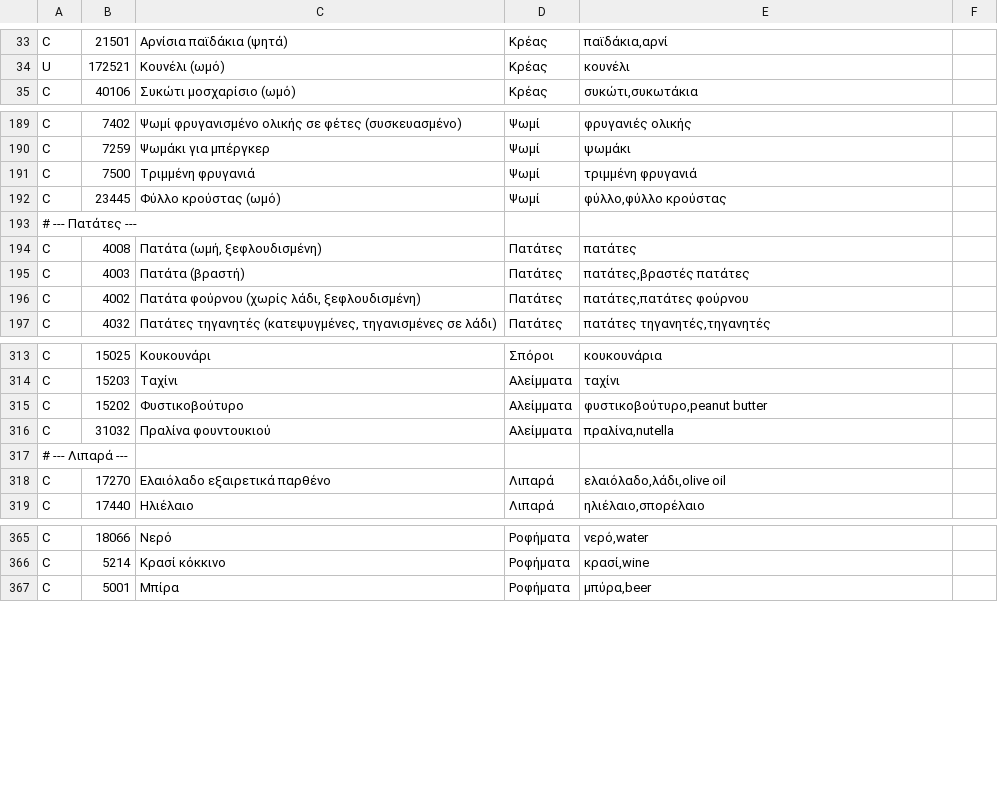
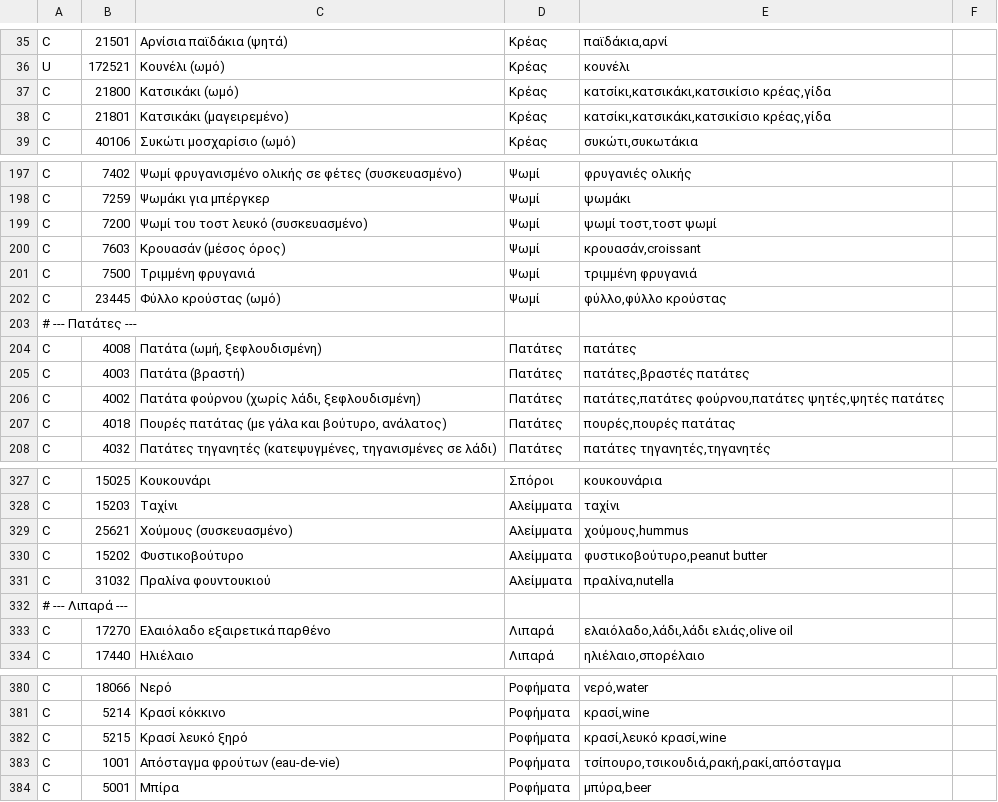
Before and after one commit to TechMeNowDear/ygeia-forma, a TSV file: tools/food/greek_list.tsv, drawn as a sheet; only a part is shown, gaps mark what is left out; the diff covers the shown part only.

```diff
--- a/tools/food/greek_list.tsv
+++ b/tools/food/greek_list.tsv
@@ -34,2 +36,4 @@ C	21501	Αρνίσια παϊδάκια (ψητά)	Κρέας	παϊδάκια,
 U	172521	Κουνέλι (ωμό)	Κρέας	κουνέλι
+C	21800	Κατσικάκι (ωμό)	Κρέας	κατσίκι,κατσικάκι,κατσικίσιο κρέας,γίδα
+C	21801	Κατσικάκι (μαγειρεμένο)	Κρέας	κατσίκι,κατσικάκι,κατσικίσιο κρέας,γίδα
 C	40106	Συκώτι μοσχαρίσιο (ωμό)	Κρέας	συκώτι,συκωτάκια
@@ -190,2 +198,4 @@ C	7402	Ψωμί φρυγανισμένο ολικής σε φέτες (συσκ
 C	7259	Ψωμάκι για μπέργκερ	Ψωμί	ψωμάκι
+C	7200	Ψωμί του τοστ λευκό (συσκευασμένο)	Ψωμί	ψωμί τοστ,τοστ ψωμί
+C	7603	Κρουασάν (μέσος όρος)	Ψωμί	κρουασάν,croissant
 C	7500	Τριμμένη φρυγανιά	Ψωμί	τριμμένη φρυγανιά
@@ -195,3 +205,4 @@ C	4008	Πατάτα (ωμή, ξεφλουδισμένη)	Πατάτες	πατά
 C	4003	Πατάτα (βραστή)	Πατάτες	πατάτες,βραστές πατάτες
-C	4002	Πατάτα φούρνου (χωρίς λάδι, ξεφλουδισμένη)	Πατάτες	πατάτες,πατάτες φούρνου
+C	4002	Πατάτα φούρνου (χωρίς λάδι, ξεφλουδισμένη)	Πατάτες	πατάτες,πατάτες φούρνου,πατάτες ψητές,ψητές πατάτες
+C	4018	Πουρές πατάτας (με γάλα και βούτυρο, ανάλατος)	Πατάτες	πουρές,πουρές πατάτας
 C	4032	Πατάτες τηγανητές (κατεψυγμένες, τηγανισμένες σε λάδι)	Πατάτες	πατάτες τηγανητές,τηγανητές
@@ -314,2 +328,3 @@ C	15025	Κουκουνάρι	Σπόροι	κουκουνάρια
 C	15203	Ταχίνι	Αλείμματα	ταχίνι
+C	25621	Χούμους (συσκευασμένο)	Αλείμματα	χούμους,hummus
 C	15202	Φυστικοβούτυρο	Αλείμματα	φυστικοβούτυρο,peanut butter
@@ -317,3 +332,3 @@ C	31032	Πραλίνα φουντουκιού	Αλείμματα	πραλίνα,
 # --- Λιπαρά ---
-C	17270	Ελαιόλαδο εξαιρετικά παρθένο	Λιπαρά	ελαιόλαδο,λάδι,olive oil
+C	17270	Ελαιόλαδο εξαιρετικά παρθένο	Λιπαρά	ελαιόλαδο,λάδι,λάδι ελιάς,olive oil
 C	17440	Ηλιέλαιο	Λιπαρά	ηλιέλαιο,σπορέλαιο
@@ -366,2 +381,4 @@ C	18066	Νερό	Ροφήματα	νερό,water
 C	5214	Κρασί κόκκινο	Ροφήματα	κρασί,wine
+C	5215	Κρασί λευκό ξηρό	Ροφήματα	κρασί,λευκό κρασί,wine
+C	1001	Απόσταγμα φρούτων (eau-de-vie)	Ροφήματα	τσίπουρο,τσικουδιά,ρακή,ρακί,απόσταγμα
 C	5001	Μπίρα	Ροφήματα	μπύρα,beer
```
Also changed, not shown: 15 added rows and 4 edited cells elsewhere in this file, tools/food/raw_cooked.tsv, 10 other files.
